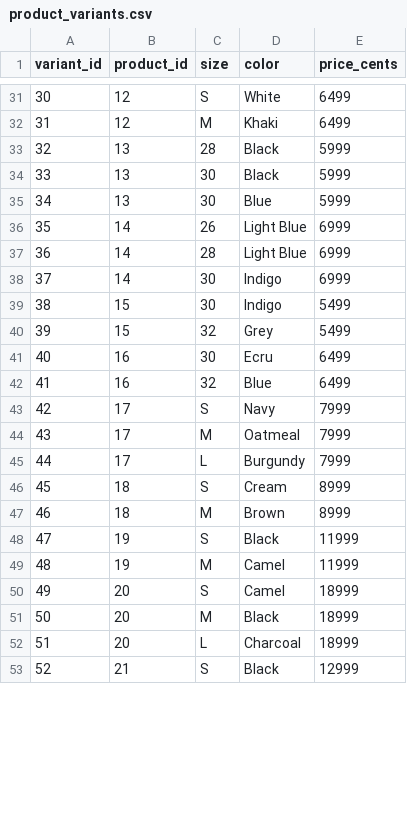
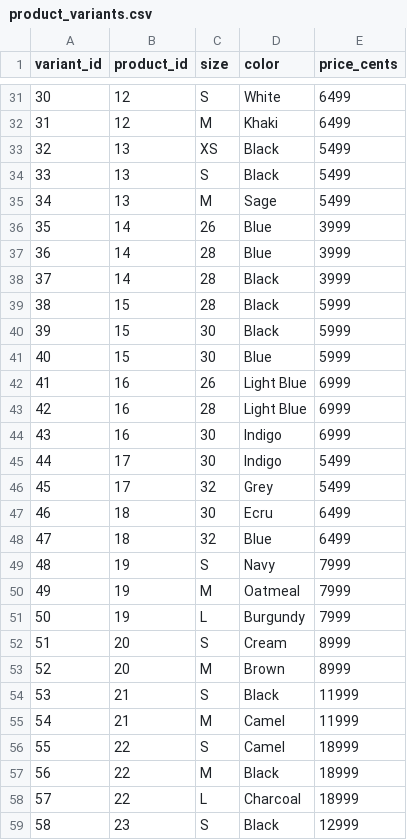
Before and after one commit to RuchaPanhale/ai-software-testing-platform, a CSV file: analytics/data/product_variants.csv, drawn as a sheet; only a part is shown, gaps mark what is left out; addresses are those after the commit; the diff covers the shown part only; the diff names each change by its address in the sheet, - before the commit and + after, or states it on an @@ line.

```diff
--- a/analytics/data/product_variants.csv
+++ b/analytics/data/product_variants.csv
+row 33: 32 | 13 | XS | Black | 5499
+row 34: 33 | 13 | S | Black | 5499
+row 35: 34 | 13 | M | Sage | 5499
+row 36: 35 | 14 | 26 | Blue | 3999
+row 37: 36 | 14 | 28 | Blue | 3999
+row 38: 37 | 14 | 28 | Black | 3999
@@ column A (variant_id) renumbered from row 39 down @@
-B39:B41 (product_id): 13
+B39:B41 (product_id): 15
-B42:B44 (product_id): 14
+B42:B44 (product_id): 16
-B45:B46 (product_id): 15
+B45:B46 (product_id): 17
-B47:B48 (product_id): 16
+B47:B48 (product_id): 18
-B49:B51 (product_id): 17
+B49:B51 (product_id): 19
-B52:B53 (product_id): 18
+B52:B53 (product_id): 20
-B54:B55 (product_id): 19
+B54:B55 (product_id): 21
-B56:B58 (product_id): 20
+B56:B58 (product_id): 22
-B59 (product_id): 21
+B59 (product_id): 23
```
Also changed, not shown: 4 added rows and 25 edited cells elsewhere in this file, analytics/data/customers.csv, analytics/data/order_items.csv, 18 other files.
